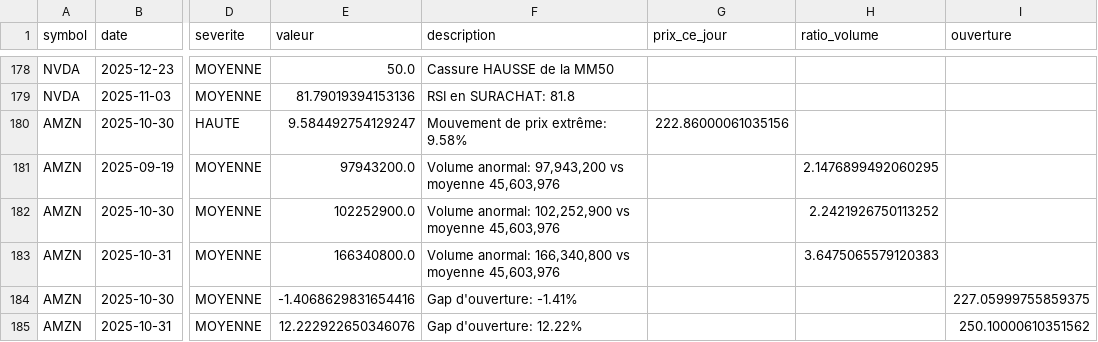
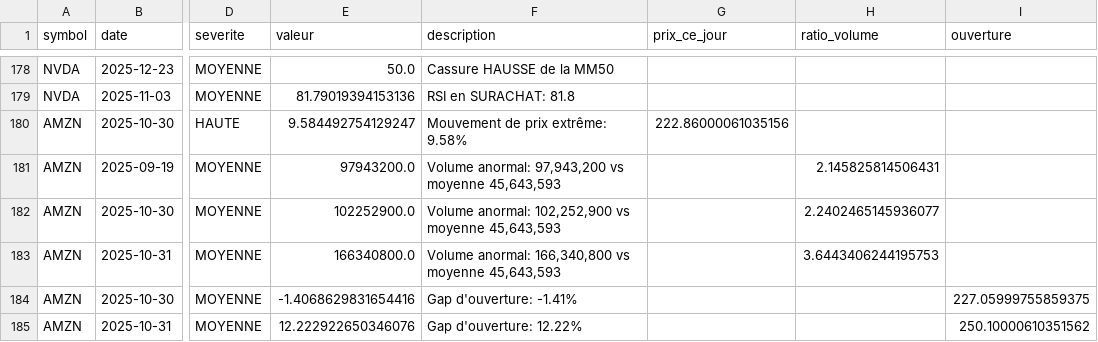
Before and after one commit to adam-hassen/stock-auto-update, a CSV file: data/ANOMALIES_DETECTEES.csv, drawn as a sheet; only a part is shown, gaps mark what is left out; the diff covers the shown part only; the diff names each change by its address in the sheet, - before the commit and + after, or states it on an @@ line.

```diff
--- a/data/ANOMALIES_DETECTEES.csv
+++ b/data/ANOMALIES_DETECTEES.csv
-F181 (description): …vs moyenne 45,603,976
+F181 (description): …vs moyenne 45,643,593
-H181 (ratio_volume): 2.1476899492060295
+H181 (ratio_volume): 2.145825814506431
-F182 (description): …vs moyenne 45,603,976
+F182 (description): …vs moyenne 45,643,593
-H182 (ratio_volume): 2.2421926750113252
+H182 (ratio_volume): 2.2402465145936077
-F183 (description): …vs moyenne 45,603,976
+F183 (description): …vs moyenne 45,643,593
-H183 (ratio_volume): 3.6475065579120383
+H183 (ratio_volume): 3.6443406244195753
```
Also changed, not shown: 1 removed row and 10 edited cells elsewhere in this file, data/AAPL.csv, data/AMZN.csv, 8 other files.
